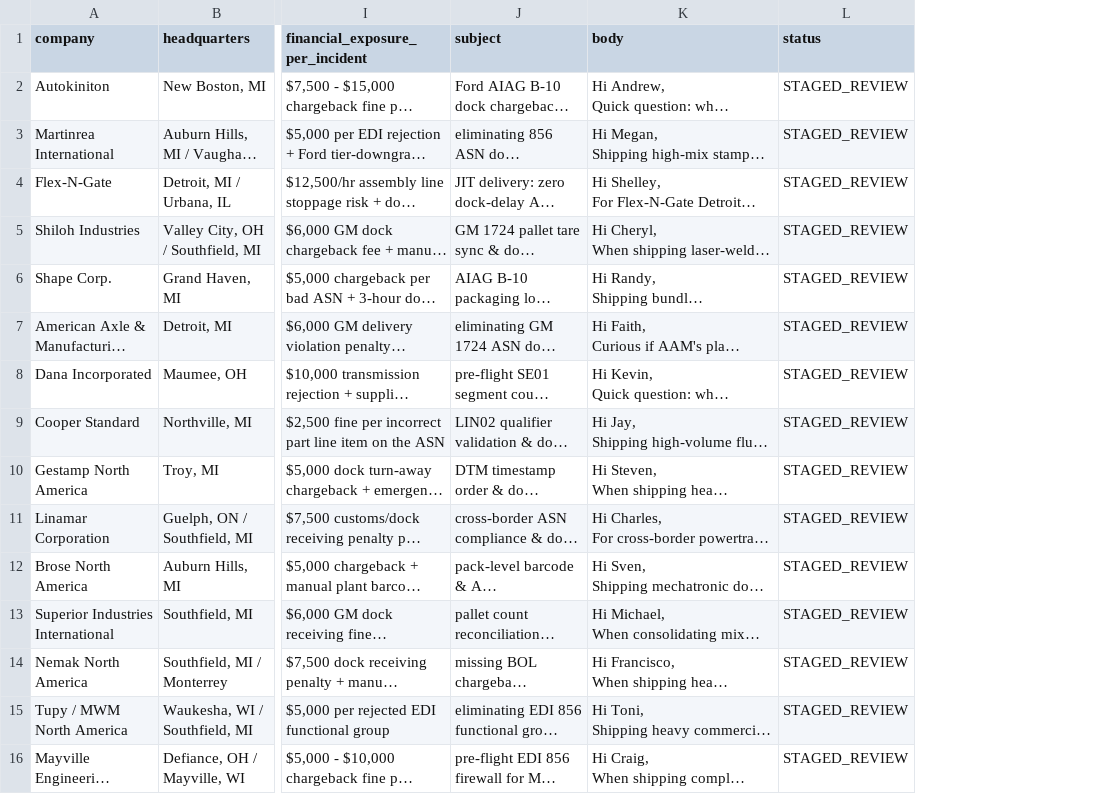
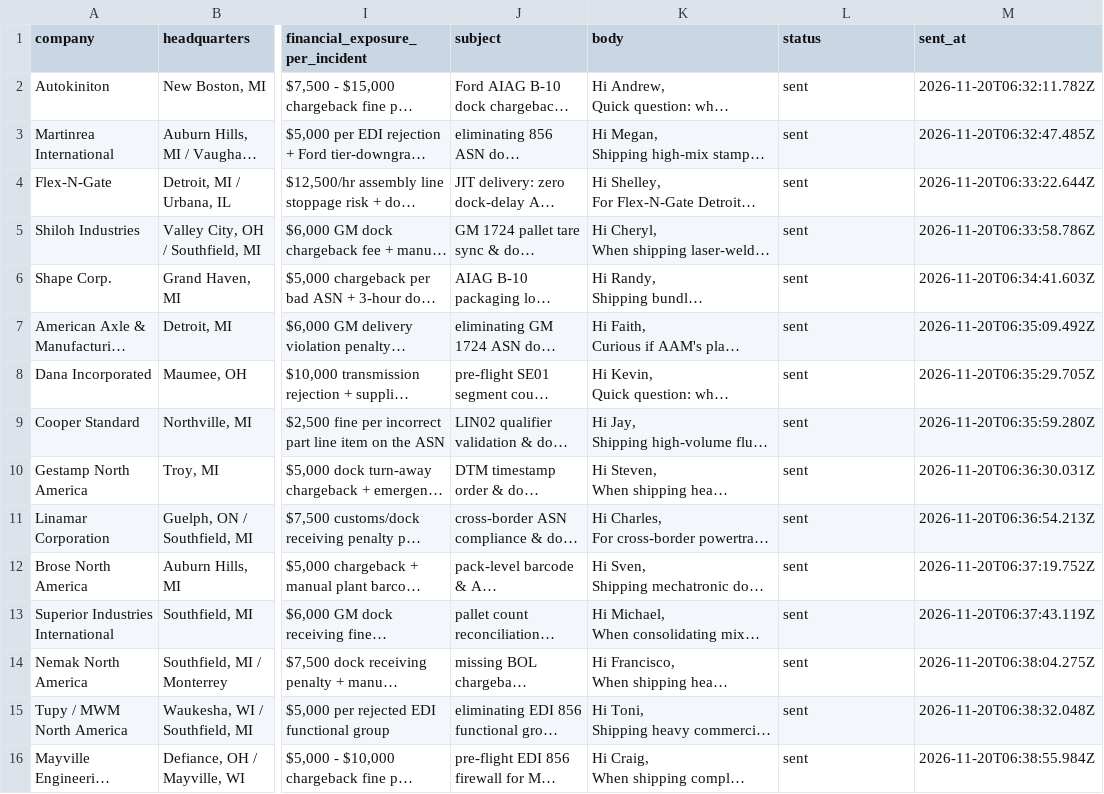
Before and after one commit to gana04982-ship-it/autobridge, a CSV file: contacts_autobridge_tier1_staged.csv, drawn as a sheet; only a part is shown, gaps mark what is left out; long unchanged cells end in …; the diff names each change by its address in the sheet, - before the commit and + after, or states it on an @@ line.

Commit message:
chore(outreach): record 15 live dispatches with sent timestamps to Tier-1 automotive executives

```diff
--- a/contacts_autobridge_tier1_staged.csv
+++ b/contacts_autobridge_tier1_staged.csv
+column M (sent_at), rows 2-16: 2026-11-20T06:32:11.782Z | 2026-11-20T06:32:47.485Z | 2026-11-20T06:33:22.644Z | 2026-11-20T06:33:58.786Z | 2026-11-20T06:34:41.603Z | 2026-11-20T06:35:09.492Z | 2026-11-20T06:35:29.705Z | 2026-11-20T06:35:59.280Z | 2026-11-20T06:36:30.031Z | 2026-11-20T06:36:54.213Z | 2026-11-20T06:37:19.752Z | 2026-11-20T06:37:43.119Z | 2026-11-20T06:38:04.275Z | 2026-11-20T06:38:32.048Z | 2026-11-20T06:38:55.984Z
-L2:L16 (status): STAGED_REVIEW
+L2:L16 (status): sent
```
